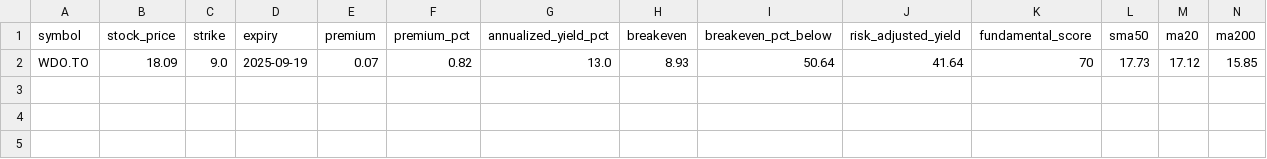
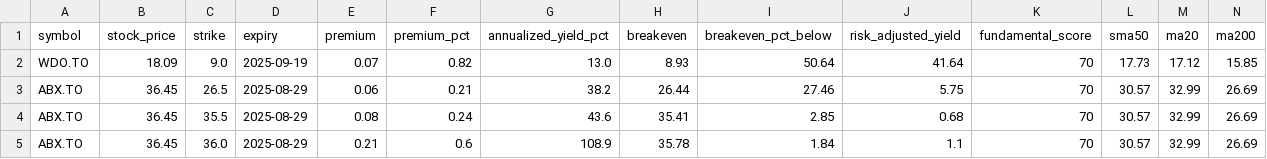
Before and after one commit to mingchen112001-crypto/csv-dashboard, a CSV file: data/best_put.csv, drawn as a sheet; only a part is shown; rows hold the shown columns only; the diff names each change by its address in the sheet, - before the commit and + after, or states it on an @@ line.

```diff
--- a/data/best_put.csv
+++ b/data/best_put.csv
+row 3: ABX.TO | 36.45 | 26.5 | 2025-08-29 | 0.06 | 0.21 | 38.2 | 26.44 | 27.46 | 5.75 | 70 | 30.57 | 32.99 | 26.69
+row 4: ABX.TO | 36.45 | 35.5 | 2025-08-29 | 0.08 | 0.24 | 43.6 | 35.41 | 2.85 | 0.68 | 70 | 30.57 | 32.99 | 26.69
+row 5: ABX.TO | 36.45 | 36.0 | 2025-08-29 | 0.21 | 0.6 | 108.9 | 35.78 | 1.84 | 1.1 | 70 | 30.57 | 32.99 | 26.69
```
Also changed, not shown: data/best_option.csv.
